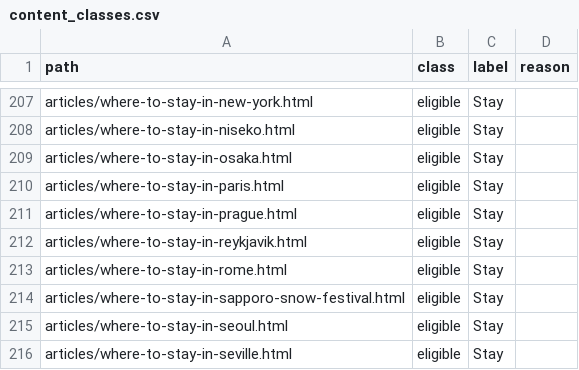
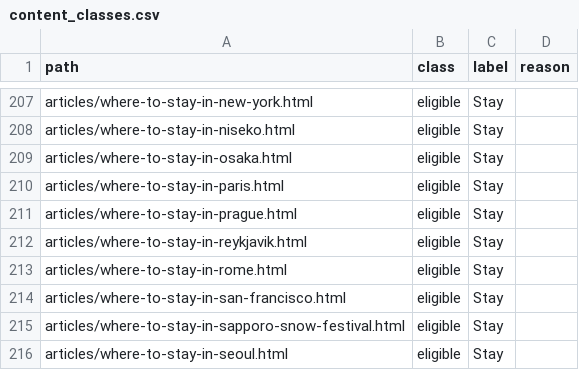
Before and after one commit to KYtripleS/travel-now-agent, a CSV file: data/content_classes.csv, drawn as a sheet; only a part is shown, gaps mark what is left out; the shorter side is filled out with more unchanged rows; the diff names each change by its address in the sheet, - before the commit and + after, or states it on an @@ line.

```diff
--- a/data/content_classes.csv
+++ b/data/content_classes.csv
+row 214: articles/where-to-stay-in-san-francisco.html | eligible | Stay
```
Also changed, not shown: 26 other files.
